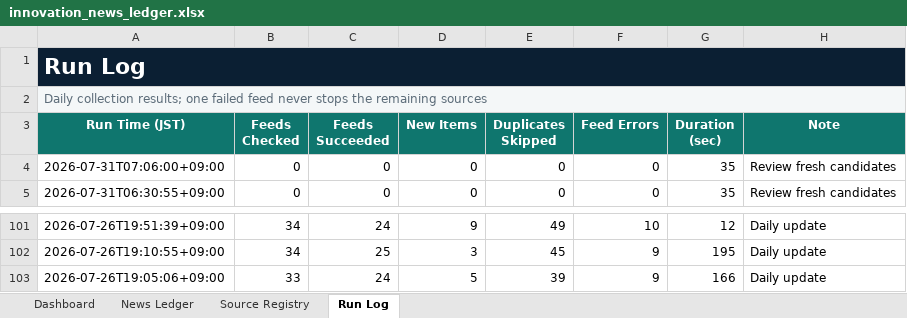
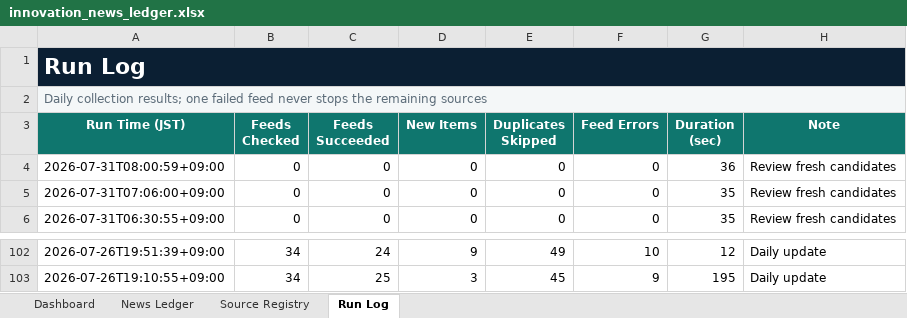
Before and after one commit to yagiharuka/innovation-news, an Excel workbook: docs/innovation_news_ledger.xlsx, sheet Run Log, drawn as a sheet; only a part is shown, gaps mark what is left out; values as stored, in another font and other column widths than the file's, no borders; table styles not drawn; removed rows and columns are numbered as before the commit, all else as after; the diff names each change by its address in the sheet, - before the commit and + after, or states it on an @@ line.

```diff
--- a/docs/innovation_news_ledger.xlsx (sheet Run Log)
+++ b/docs/innovation_news_ledger.xlsx (sheet Run Log)
+row 4: 2026-07-31T08:00:59+09:00 | 0 | 0 | 0 | 0 | 0 | 36 | Review fresh candidates
-row 103: 2026-07-26T19:05:06+09:00 | 33 | 24 | 5 | 39 | 9 | 166 | Daily update
```
Also changed, not shown: sheet Dashboard, 4 other files.
